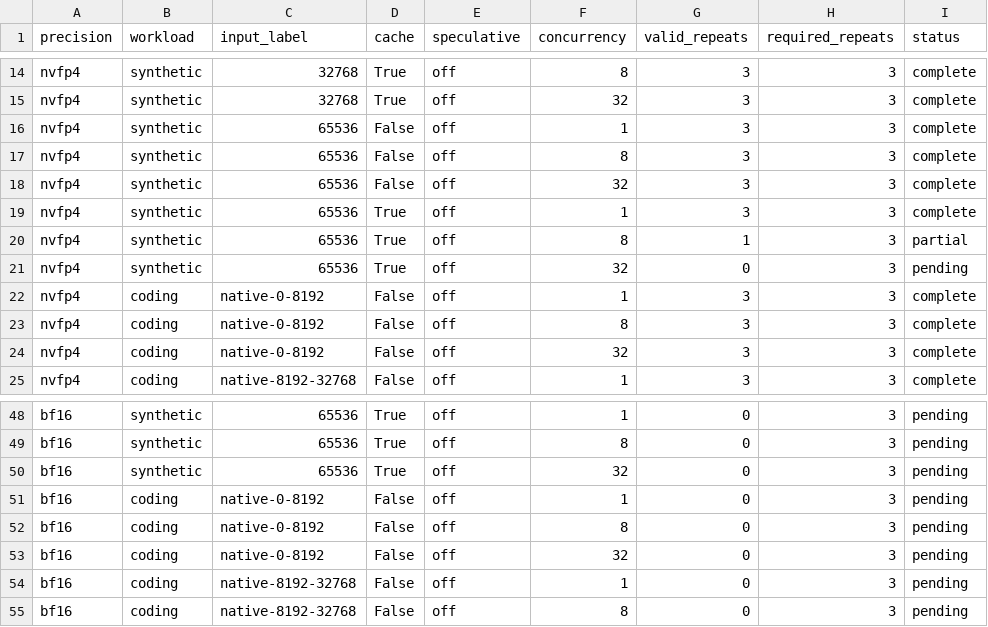
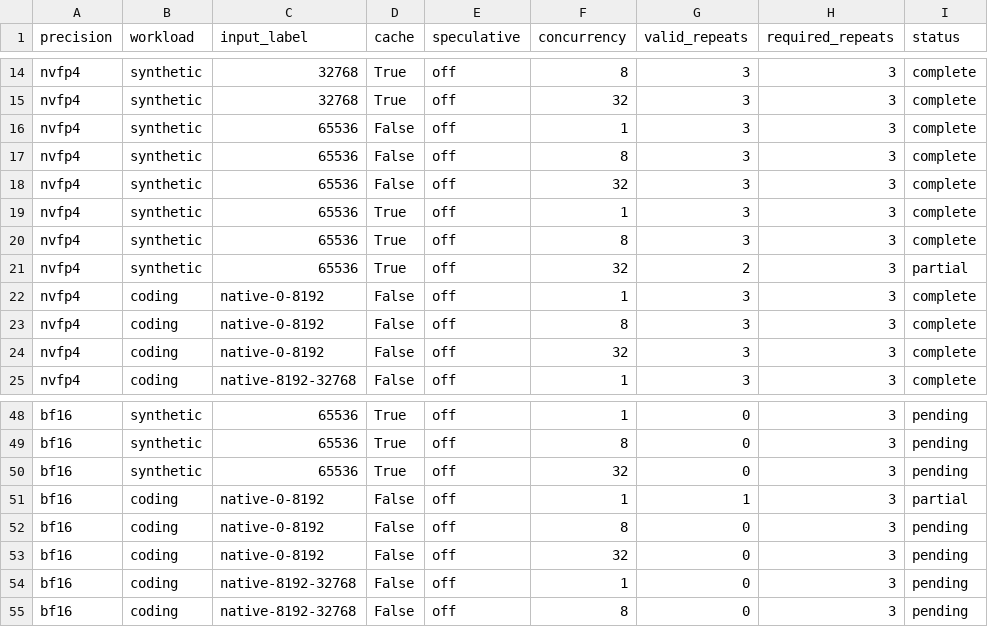
Before and after one commit to zhiyuanhubj/agent-benchmark-evals-20261019, a CSV file: evidence/muse_controlled_perf_20261028/acceptance_matrix.csv, drawn as a sheet; only a part is shown, gaps mark what is left out.

```diff
--- a/evidence/muse_controlled_perf_20261028/acceptance_matrix.csv
+++ b/evidence/muse_controlled_perf_20261028/acceptance_matrix.csv
@@ -19,4 +19,4 @@ nvfp4,synthetic,65536,False,off,32,3,3,complete
 nvfp4,synthetic,65536,True,off,1,3,3,complete
-nvfp4,synthetic,65536,True,off,8,1,3,partial
-nvfp4,synthetic,65536,True,off,32,0,3,pending
+nvfp4,synthetic,65536,True,off,8,3,3,complete
+nvfp4,synthetic,65536,True,off,32,2,3,partial
 nvfp4,coding,native-0-8192,False,off,1,3,3,complete
@@ -50,3 +50,3 @@ bf16,synthetic,65536,True,off,8,0,3,pending
 bf16,synthetic,65536,True,off,32,0,3,pending
-bf16,coding,native-0-8192,False,off,1,0,3,pending
+bf16,coding,native-0-8192,False,off,1,1,3,partial
 bf16,coding,native-0-8192,False,off,8,0,3,pending
```
Also changed, not shown: evidence/muse_controlled_perf_20261028/all_rounds.csv, evidence/muse_controlled_perf_20261028/detailed_points.csv, 8 other files.
